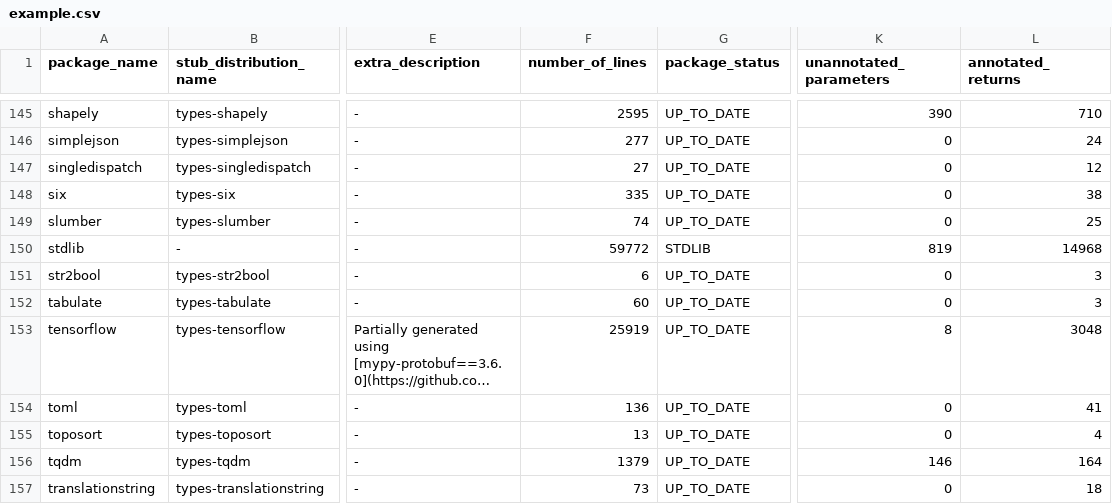
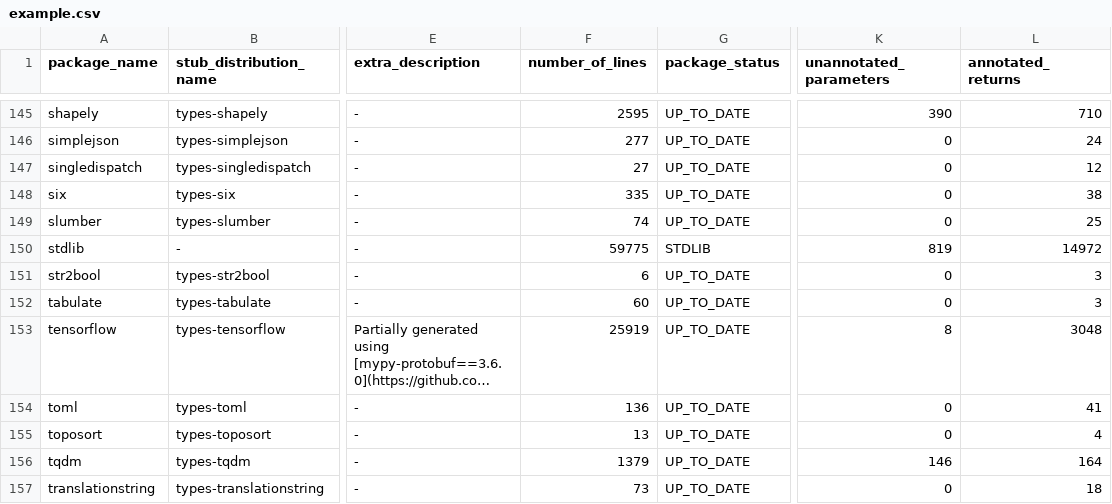
Before and after one commit to AlexWaygood/typeshed-stats, a CSV file: examples/example.csv, drawn as a sheet; only a part is shown, gaps mark what is left out; long unchanged cells end in …; the diff names each change by its address in the sheet, - before the commit and + after, or states it on an @@ line.

Commit message:
👷 Automated regeneration of examples and docs

```diff
--- a/examples/example.csv
+++ b/examples/example.csv
-F150 (number_of_lines): 59772
+F150 (number_of_lines): 59775
-L150 (annotated_returns): 14968
+L150 (annotated_returns): 14972
```
Also changed, not shown: 2 other files.
